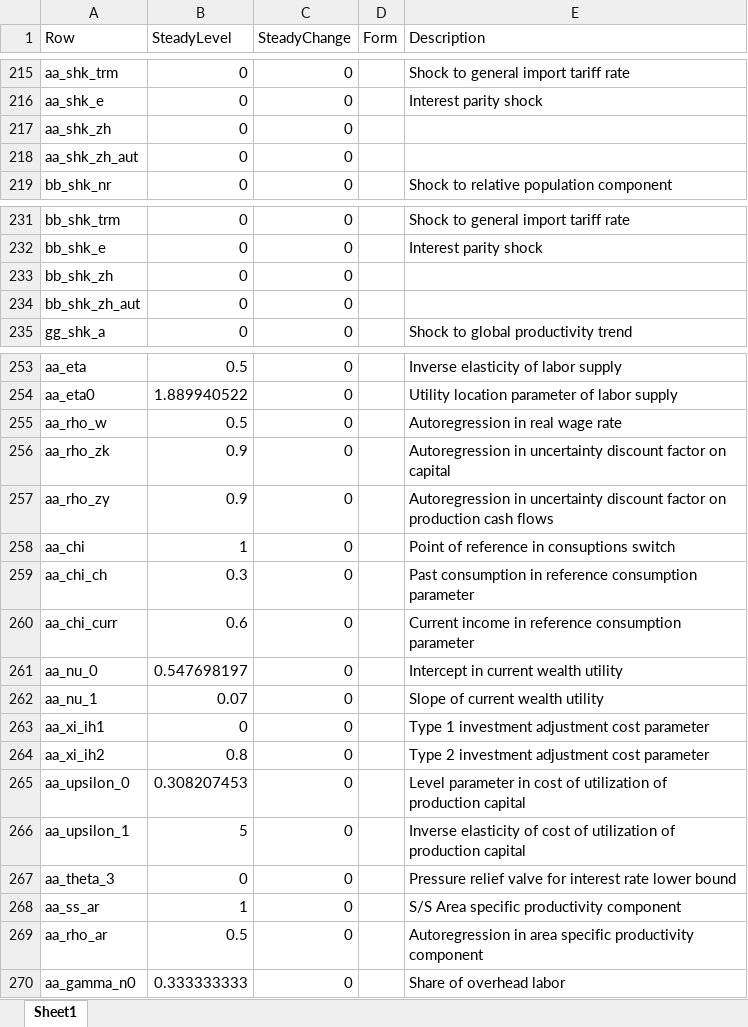
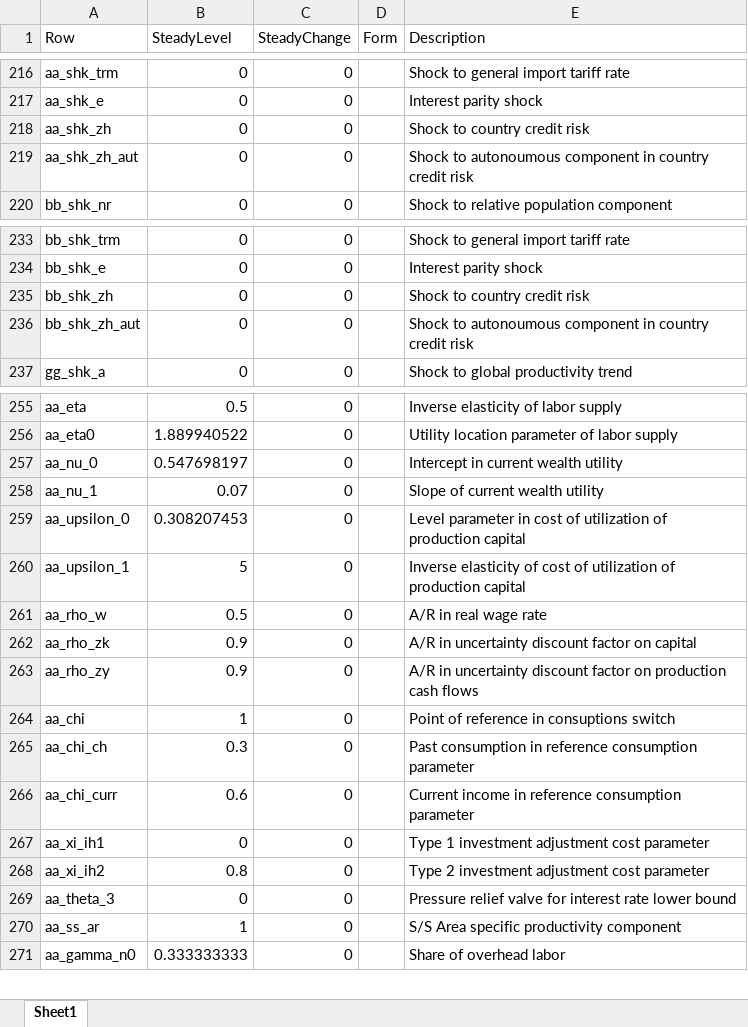
Before and after one commit to igpmn/gees, an Excel workbook: +model/+symmetric2A/steady.xlsx, sheet Sheet1, drawn as a sheet; only a part is shown, gaps mark what is left out; values as stored, in another font and other column widths than the file's, no borders; addresses are those after the commit; the diff covers the shown part only; the diff names each change by its address in the sheet, - before the commit and + after, or states it on an @@ line.

```diff
--- a/+model/+symmetric2A/steady.xlsx (sheet Sheet1)
+++ b/+model/+symmetric2A/steady.xlsx (sheet Sheet1)
-E218 (Description): (empty)
+E218 (Description): Shock to country credit risk
-E219 (Description): (empty)
+E219 (Description): Shock to autonoumous component in country credit risk
-E235 (Description): (empty)
+E235 (Description): Shock to country credit risk
-E236 (Description): (empty)
+E236 (Description): Shock to autonoumous component in country credit risk
@@ row 261 moved to row 257: aa_nu_0 @@
@@ row 262 moved to row 258: aa_nu_1 @@
@@ row 265 moved to row 259: aa_upsilon_0 @@
@@ row 266 moved to row 260: aa_upsilon_1 @@
-E261 (Description): Autoregression in real wage rate
+E261 (Description): A/R in real wage rate
-E262 (Description): Autoregression in uncertainty…
+E262 (Description): A/R in uncertainty…
-E263 (Description): Autoregression in uncertainty…
+E263 (Description): A/R in uncertainty…
@@ row 269 moved to row 278: aa_rho_ar @@
```
Also changed, not shown: 12 added rows, 12 removed rows, 11 moved rows and 55 edited cells elsewhere in this sheet, +model/+autarky/steady.xlsx, 13 other files.
